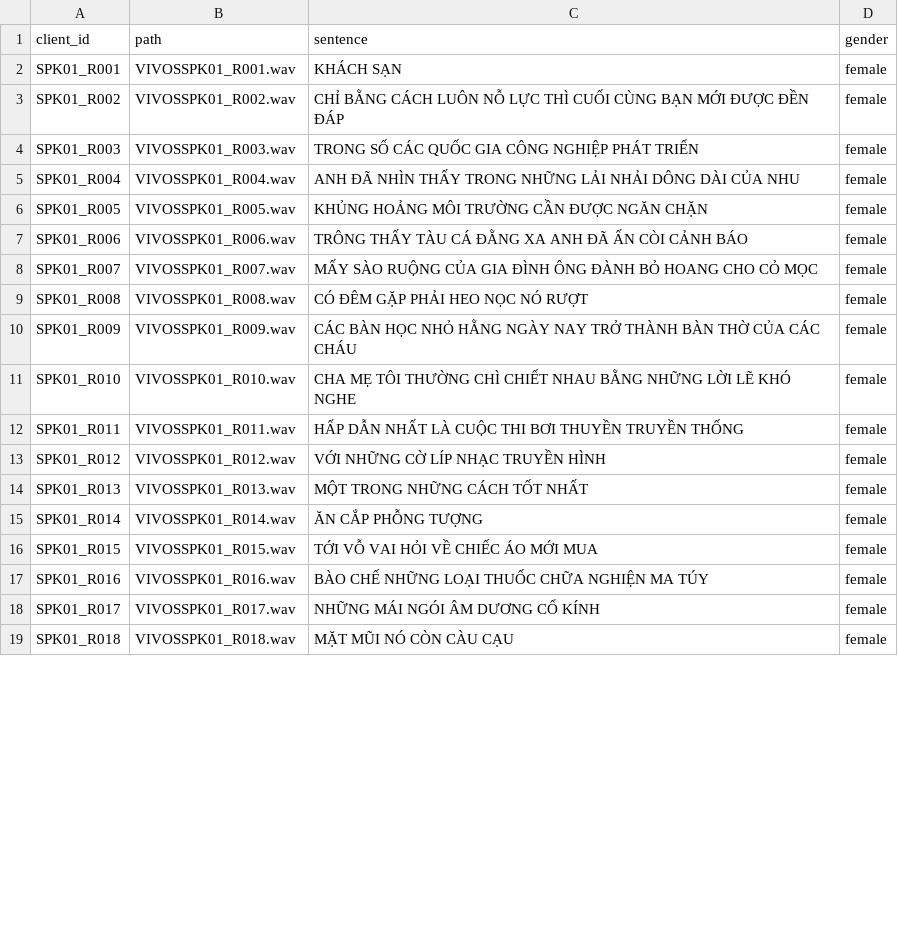
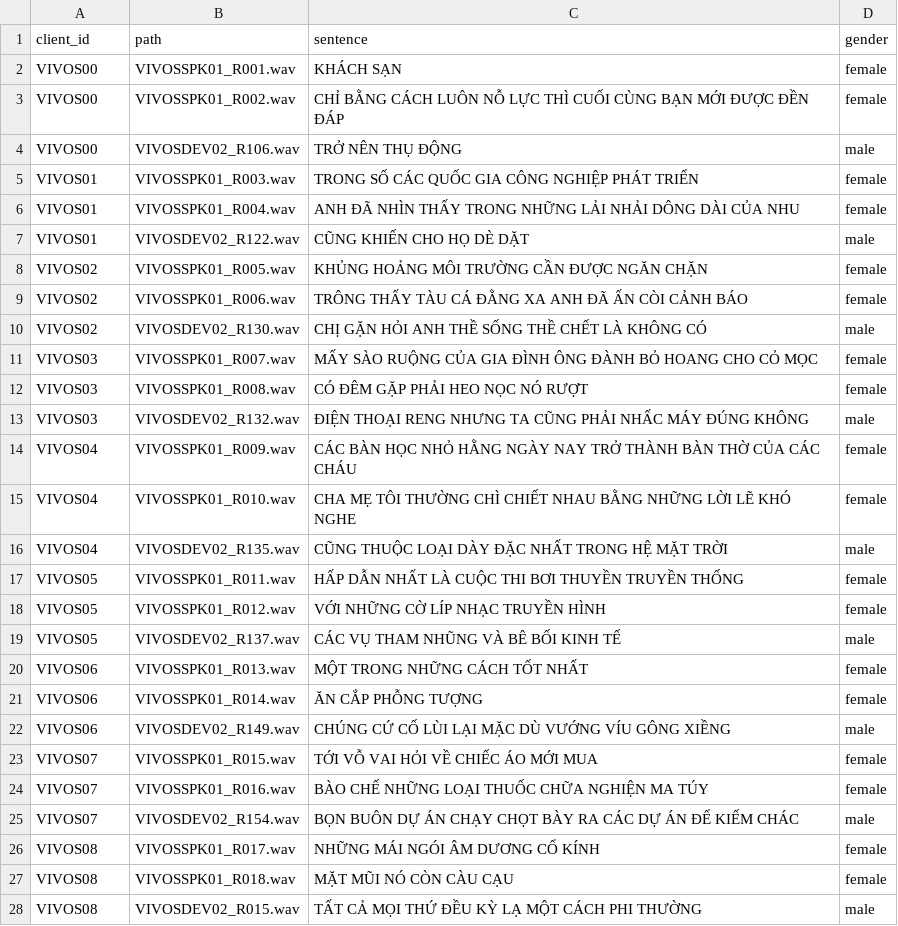
Before and after one commit to Foredi/duration, a TSV file: Mau/validated.tsv, drawn as a sheet; only a part is shown; the diff covers the shown part only.

Commit message:
Add files via upload

```diff
--- a/Mau/validated.tsv
+++ b/Mau/validated.tsv
@@ -1,19 +1,28 @@
 client_id	path	sentence	gender
-SPK01_R001	VIVOSSPK01_R001.wav	KHÁCH SẠN	female
-SPK01_R002	VIVOSSPK01_R002.wav	CHỈ BẰNG CÁCH LUÔN NỖ LỰC THÌ CUỐI CÙNG BẠN MỚI ĐƯỢC ĐỀN ĐÁP	female
-SPK01_R003	VIVOSSPK01_R003.wav	TRONG SỐ CÁC QUỐC GIA CÔNG NGHIỆP PHÁT TRIỂN	female
-SPK01_R004	VIVOSSPK01_R004.wav	ANH ĐÃ NHÌN THẤY TRONG NHỮNG LẢI NHẢI DÔNG DÀI CỦA NHU	female
-SPK01_R005	VIVOSSPK01_R005.wav	KHỦNG HOẢNG MÔI TRƯỜNG CẦN ĐƯỢC NGĂN CHẶN	female
-SPK01_R006	VIVOSSPK01_R006.wav	TRÔNG THẤY TÀU CÁ ĐẰNG XA ANH ĐÃ ẤN CÒI CẢNH BÁO	female
-SPK01_R007	VIVOSSPK01_R007.wav	MẤY SÀO RUỘNG CỦA GIA ĐÌNH ÔNG ĐÀNH BỎ HOANG CHO CỎ MỌC	female
-SPK01_R008	VIVOSSPK01_R008.wav	CÓ ĐÊM GẶP PHẢI HEO NỌC NÓ RƯỢT	female
-SPK01_R009	VIVOSSPK01_R009.wav	CÁC BÀN HỌC NHỎ HẰNG NGÀY NAY TRỞ THÀNH BÀN THỜ CỦA CÁC CHÁU	female
-SPK01_R010	VIVOSSPK01_R010.wav	CHA MẸ TÔI THƯỜNG CHÌ CHIẾT NHAU BẰNG NHỮNG LỜI LẼ KHÓ NGHE	female
-SPK01_R011	VIVOSSPK01_R011.wav	HẤP DẪN NHẤT LÀ CUỘC THI BƠI THUYỀN TRUYỀN THỐNG	female
-SPK01_R012	VIVOSSPK01_R012.wav	VỚI NHỮNG CỜ LÍP NHẠC TRUYỀN HÌNH	female
-SPK01_R013	VIVOSSPK01_R013.wav	MỘT TRONG NHỮNG CÁCH TỐT NHẤT	female
-SPK01_R014	VIVOSSPK01_R014.wav	ĂN CẮP PHỖNG TƯỢNG	female
-SPK01_R015	VIVOSSPK01_R015.wav	TỚI VỖ VAI HỎI VỀ CHIẾC ÁO MỚI MUA	female
-SPK01_R016	VIVOSSPK01_R016.wav	BÀO CHẾ NHỮNG LOẠI THUỐC CHỮA NGHIỆN MA TÚY	female
-SPK01_R017	VIVOSSPK01_R017.wav	NHỮNG MÁI NGÓI ÂM DƯƠNG CỔ KÍNH	female
-SPK01_R018	VIVOSSPK01_R018.wav	MẶT MŨI NÓ CÒN CÀU CẠU	female
+VIVOS00	VIVOSSPK01_R001.wav	KHÁCH SẠN	female
+VIVOS00	VIVOSSPK01_R002.wav	CHỈ BẰNG CÁCH LUÔN NỖ LỰC THÌ CUỐI CÙNG BẠN MỚI ĐƯỢC ĐỀN ĐÁP	female
+VIVOS00	VIVOSDEV02_R106.wav	TRỞ NÊN THỤ ĐỘNG	male
+VIVOS01	VIVOSSPK01_R003.wav	TRONG SỐ CÁC QUỐC GIA CÔNG NGHIỆP PHÁT TRIỂN	female
+VIVOS01	VIVOSSPK01_R004.wav	ANH ĐÃ NHÌN THẤY TRONG NHỮNG LẢI NHẢI DÔNG DÀI CỦA NHU	female
+VIVOS01	VIVOSDEV02_R122.wav	CŨNG KHIẾN CHO HỌ DÈ DẶT	male
+VIVOS02	VIVOSSPK01_R005.wav	KHỦNG HOẢNG MÔI TRƯỜNG CẦN ĐƯỢC NGĂN CHẶN	female
+VIVOS02	VIVOSSPK01_R006.wav	TRÔNG THẤY TÀU CÁ ĐẰNG XA ANH ĐÃ ẤN CÒI CẢNH BÁO	female
+VIVOS02	VIVOSDEV02_R130.wav	CHỊ GẶN HỎI ANH THỀ SỐNG THỀ CHẾT LÀ KHÔNG CÓ	male
+VIVOS03	VIVOSSPK01_R007.wav	MẤY SÀO RUỘNG CỦA GIA ĐÌNH ÔNG ĐÀNH BỎ HOANG CHO CỎ MỌC	female
+VIVOS03	VIVOSSPK01_R008.wav	CÓ ĐÊM GẶP PHẢI HEO NỌC NÓ RƯỢT	female
+VIVOS03	VIVOSDEV02_R132.wav	ĐIỆN THOẠI RENG NHƯNG TA CŨNG PHẢI NHẤC MÁY ĐÚNG KHÔNG	male
+VIVOS04	VIVOSSPK01_R009.wav	CÁC BÀN HỌC NHỎ HẰNG NGÀY NAY TRỞ THÀNH BÀN THỜ CỦA CÁC CHÁU	female
+VIVOS04	VIVOSSPK01_R010.wav	CHA MẸ TÔI THƯỜNG CHÌ CHIẾT NHAU BẰNG NHỮNG LỜI LẼ KHÓ NGHE	female
+VIVOS04	VIVOSDEV02_R135.wav	CŨNG THUỘC LOẠI DÀY ĐẶC NHẤT TRONG HỆ MẶT TRỜI	male
+VIVOS05	VIVOSSPK01_R011.wav	HẤP DẪN NHẤT LÀ CUỘC THI BƠI THUYỀN TRUYỀN THỐNG	female
+VIVOS05	VIVOSSPK01_R012.wav	VỚI NHỮNG CỜ LÍP NHẠC TRUYỀN HÌNH	female
+VIVOS05	VIVOSDEV02_R137.wav	CÁC VỤ THAM NHŨNG VÀ BÊ BỐI KINH TẾ	male
+VIVOS06	VIVOSSPK01_R013.wav	MỘT TRONG NHỮNG CÁCH TỐT NHẤT	female
+VIVOS06	VIVOSSPK01_R014.wav	ĂN CẮP PHỖNG TƯỢNG	female
+VIVOS06	VIVOSDEV02_R149.wav	CHÚNG CỨ CỐ LÙI LẠI MẶC DÙ VƯỚNG VÍU GÔNG XIỀNG	male
+VIVOS07	VIVOSSPK01_R015.wav	TỚI VỖ VAI HỎI VỀ CHIẾC ÁO MỚI MUA	female
+VIVOS07	VIVOSSPK01_R016.wav	BÀO CHẾ NHỮNG LOẠI THUỐC CHỮA NGHIỆN MA TÚY	female
+VIVOS07	VIVOSDEV02_R154.wav	BỌN BUÔN DỰ ÁN CHẠY CHỌT BÀY RA CÁC DỰ ÁN ĐỂ KIẾM CHÁC	male
+VIVOS08	VIVOSSPK01_R017.wav	NHỮNG MÁI NGÓI ÂM DƯƠNG CỔ KÍNH	female
+VIVOS08	VIVOSSPK01_R018.wav	MẶT MŨI NÓ CÒN CÀU CẠU	female
+VIVOS08	VIVOSDEV02_R015.wav	TẤT CẢ MỌI THỨ ĐỀU KỲ LẠ MỘT CÁCH PHI THƯỜNG	male
```
Also changed, not shown: 20 removed rows and 3 edited cells elsewhere in this file.
